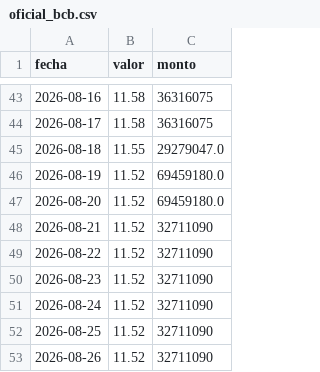
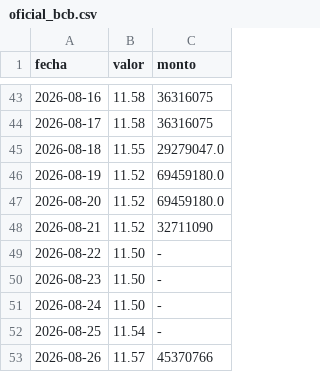
Before and after one commit to mauforonda/indicadores_economicos, a CSV file: tipodecambio/datos/oficial_bcb.csv, drawn as a sheet; only a part is shown, gaps mark what is left out.

Commit message:
Modify exchange rates for August 2026
Updated exchange rates for specific dates.

```diff
--- a/tipodecambio/datos/oficial_bcb.csv
+++ b/tipodecambio/datos/oficial_bcb.csv
@@ -48,6 +48,6 @@ fecha,valor,monto
 2026-08-21,11.52,32711090
-2026-08-22,11.52,32711090
-2026-08-23,11.52,32711090
-2026-08-24,11.52,32711090
-2026-08-25,11.52,32711090
-2026-08-26,11.52,32711090
+2026-08-22,11.50,-
+2026-08-23,11.50,-
+2026-08-24,11.50,-
+2026-08-25,11.54,-
+2026-08-26,11.57,45370766
```
